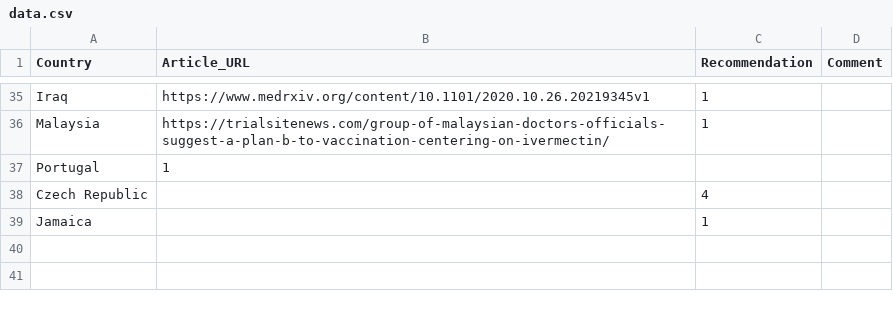
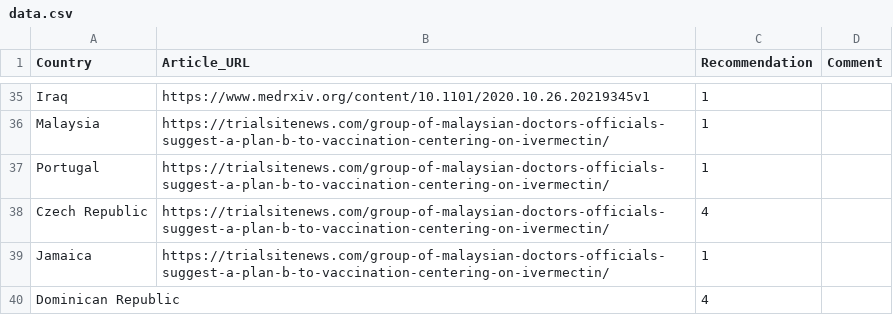
Before and after one commit to ReallyRad/GeoJSONGenerator, a CSV file: data.csv, drawn as a sheet; only a part is shown, gaps mark what is left out.

Commit message:
dominican republic, jamaica, Portugal, Czech Republic

```diff
--- a/data.csv
+++ b/data.csv
@@ -36,4 +36,5 @@ Iraq,https://www.medrxiv.org/content/10.1101/2020.10.26.20219345v1,1,
 Malaysia,https://trialsitenews.com/group-of-malaysian-doctors-officials-suggest-a-plan-b-to-vaccination-centering-on-ivermectin/,1,
-Portugal,1,
-Czech Republic,,4,
-Jamaica,,1
+Portugal,https://trialsitenews.com/group-of-malaysian-doctors-officials-suggest-a-plan-b-to-vaccination-centering-on-ivermectin/,1,
+Czech Republic,https://trialsitenews.com/group-of-malaysian-doctors-officials-suggest-a-plan-b-to-vaccination-centering-on-ivermectin/,4,
+Jamaica,https://trialsitenews.com/group-of-malaysian-doctors-officials-suggest-a-plan-b-to-vaccination-centering-on-ivermectin/,1,
+Dominican Republic,,4,
```
Also changed, not shown: 1 other file.
